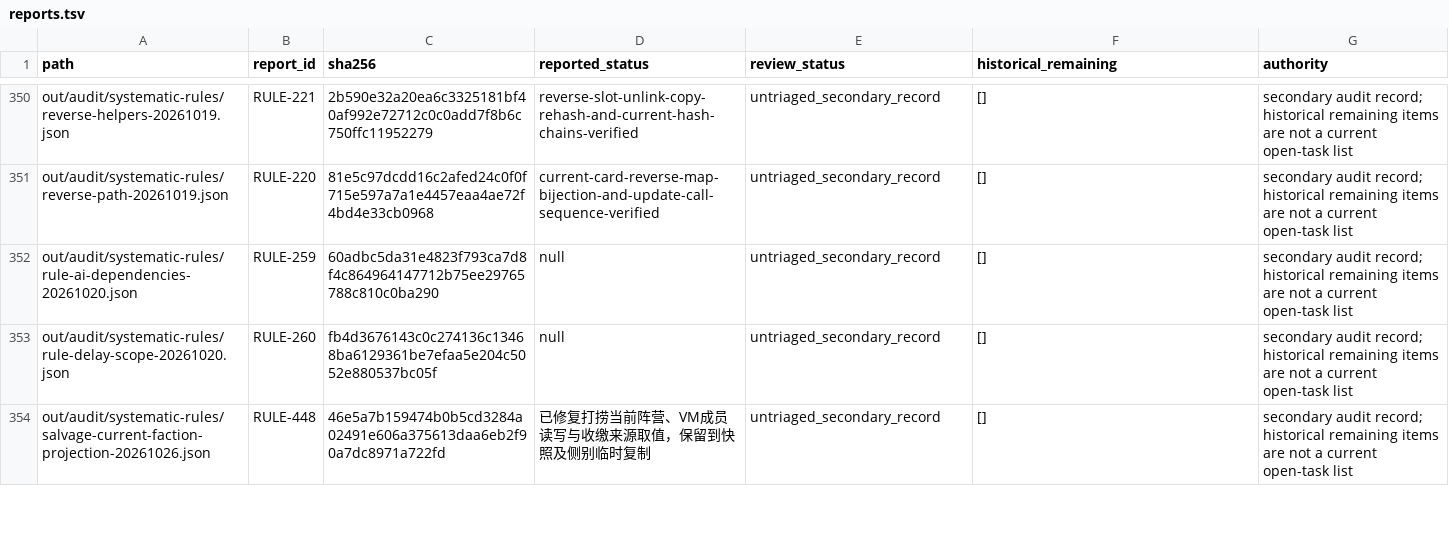
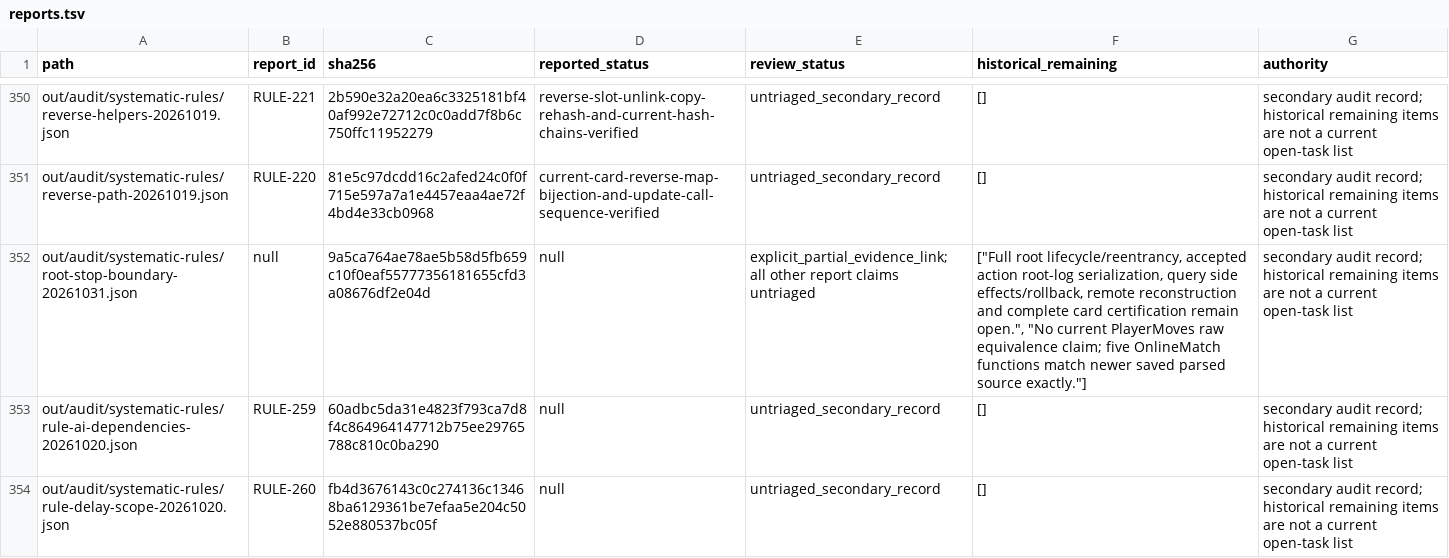
Before and after one commit to Xuewu-awa/KLink-bot, a TSV file: out/audit/coverage-matrix/reports.tsv, drawn as a sheet; only a part is shown, gaps mark what is left out; the shorter side is filled out with more unchanged rows; the diff names each change by its address in the sheet, - before the commit and + after, or states it on an @@ line.

Commit message:
fix: initialize stop flags before accepted root action callbacks

```diff
--- a/out/audit/coverage-matrix/reports.tsv
+++ b/out/audit/coverage-matrix/reports.tsv
+row 352: out/audit/systematic-rules/root-stop-boundary-20261031.json | null | 9a5ca764ae78ae5b58d5fb659c10f0eaf55777356181655cfd3a08676df2e04d | null | explicit_partial_evidence_link; all other report claims untriaged | ["Full root lifecycle/reentrancy, accepted action root-log serialization, query side effects/rollback, remote reconstruction and complete card certification remain open.", "No current PlayerMoves raw equivalence claim; five OnlineMatch functions match newer saved parsed source exactly."] | secondary audit record; historical remaining items are not a current open-task list
```
Also changed, not shown: out/audit/coverage-matrix/dependencies.tsv, out/audit/coverage-matrix/open_items.tsv, 10 other files.
